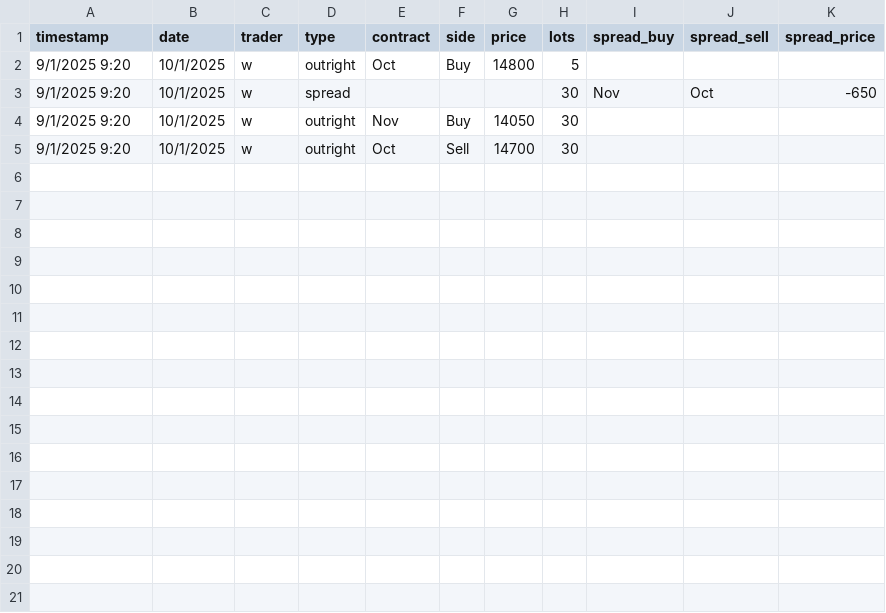
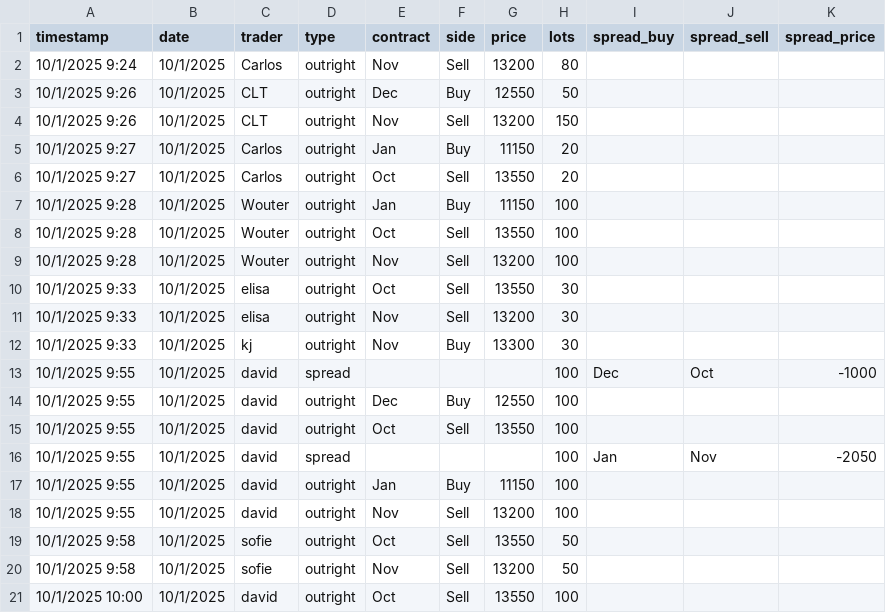
Before and after one commit to WouterVossen/PMX, a CSV file: data/trader_log_template.csv, drawn as a sheet.

Commit message:
Add files via upload

```diff
--- a/data/trader_log_template.csv
+++ b/data/trader_log_template.csv
@@ -1,5 +1,21 @@
 timestamp,date,trader,type,contract,side,price,lots,spread_buy,spread_sell,spread_price
-9/1/2025 9:20,10/1/2025,w,outright,Oct,Buy,14800,5,,,
-9/1/2025 9:20,10/1/2025,w,spread,,,,30,Nov,Oct,-650
-9/1/2025 9:20,10/1/2025,w,outright,Nov,Buy,14050,30,,,
-9/1/2025 9:20,10/1/2025,w,outright,Oct,Sell,14700,30,,,
+10/1/2025 9:24,10/1/2025,Carlos,outright,Nov,Sell,13200,80,,,
+10/1/2025 9:26,10/1/2025,CLT,outright,Dec,Buy,12550,50,,,
+10/1/2025 9:26,10/1/2025,CLT,outright,Nov,Sell,13200,150,,,
+10/1/2025 9:27,10/1/2025,Carlos,outright,Jan,Buy,11150,20,,,
+10/1/2025 9:27,10/1/2025,Carlos,outright,Oct,Sell,13550,20,,,
+10/1/2025 9:28,10/1/2025,Wouter,outright,Jan,Buy,11150,100,,,
+10/1/2025 9:28,10/1/2025,Wouter,outright,Oct,Sell,13550,100,,,
+10/1/2025 9:28,10/1/2025,Wouter,outright,Nov,Sell,13200,100,,,
+10/1/2025 9:33,10/1/2025,elisa,outright,Oct,Sell,13550,30,,,
+10/1/2025 9:33,10/1/2025,elisa,outright,Nov,Sell,13200,30,,,
+10/1/2025 9:33,10/1/2025,kj,outright,Nov,Buy,13300,30,,,
+10/1/2025 9:55,10/1/2025,david,spread,,,,100,Dec,Oct,-1000
+10/1/2025 9:55,10/1/2025,david,outright,Dec,Buy,12550,100,,,
+10/1/2025 9:55,10/1/2025,david,outright,Oct,Sell,13550,100,,,
+10/1/2025 9:55,10/1/2025,david,spread,,,,100,Jan,Nov,-2050
+10/1/2025 9:55,10/1/2025,david,outright,Jan,Buy,11150,100,,,
+10/1/2025 9:55,10/1/2025,david,outright,Nov,Sell,13200,100,,,
+10/1/2025 9:58,10/1/2025,sofie,outright,Oct,Sell,13550,50,,,
+10/1/2025 9:58,10/1/2025,sofie,outright,Nov,Sell,13200,50,,,
+10/1/2025 10:00,10/1/2025,david,outright,Oct,Sell,13550,100,,,
```
